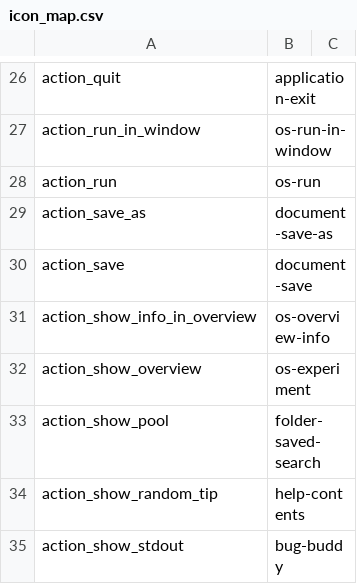
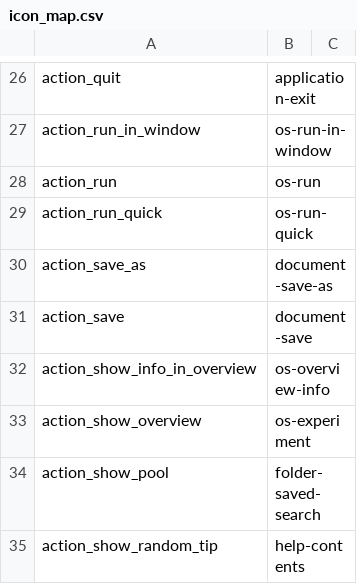
Before and after one commit to open-cogsci/OpenSesame, a CSV file: resources/theme/default/icon_map.csv, drawn as a sheet; only a part is shown, gaps mark what is left out; the shorter side is filled out with more unchanged rows; the diff names each change by its address in the sheet, - before the commit and + after, or states it on an @@ line.

Commit message:
Add quick run option

```diff
--- a/resources/theme/default/icon_map.csv
+++ b/resources/theme/default/icon_map.csv
+row 29: action_run_quick | os-run-quick
```
Also changed, not shown: resources/theme/gnome/icon_map.csv, 6 other files.
